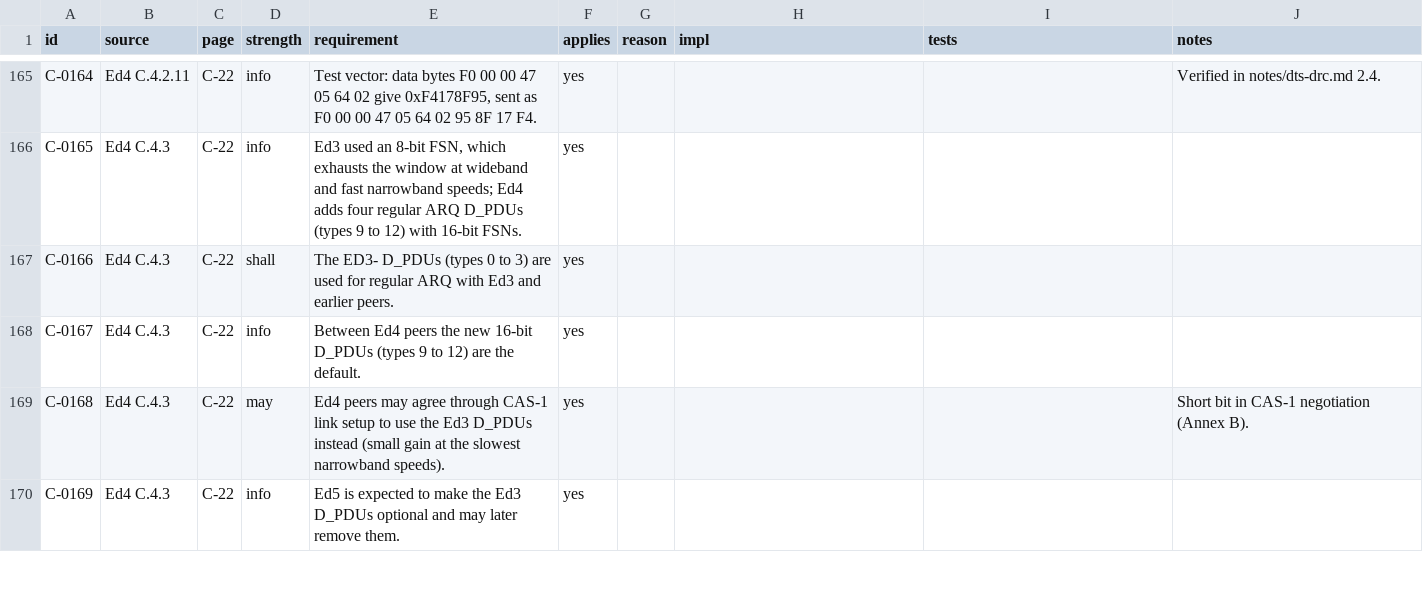
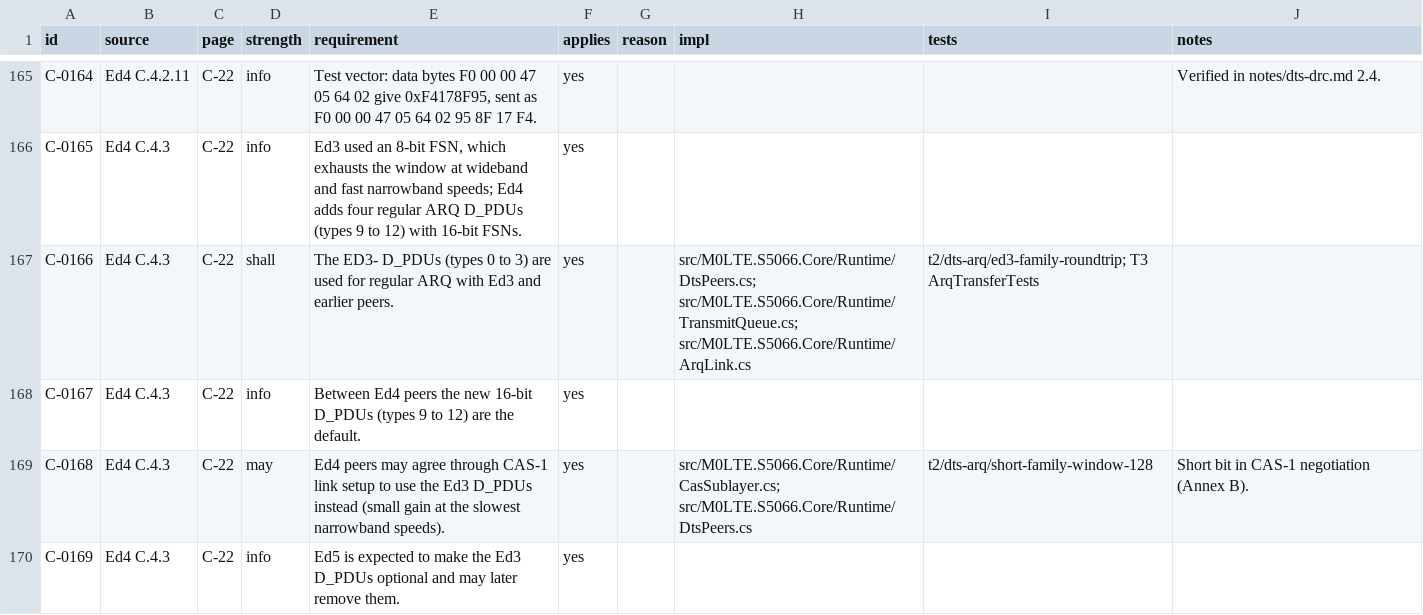
Before and after one commit to M0LTE/s5066-conformance, a TSV file: matrix/C.tsv, drawn as a sheet; only a part is shown, gaps mark what is left out; the diff covers the shown part only.

```diff
--- a/matrix/C.tsv
+++ b/matrix/C.tsv
@@ -166,5 +166,5 @@ C-0164	Ed4 C.4.2.11	C-22	info	Test vector: data bytes F0 00 00 47 05 64 02 give
 C-0165	Ed4 C.4.3	C-22	info	Ed3 used an 8-bit FSN, which exhausts the window at wideband and fast narrowband speeds; Ed4 adds four regular ARQ D_PDUs (types 9 to 12) with 16-bit FSNs.	yes				
-C-0166	Ed4 C.4.3	C-22	shall	The ED3- D_PDUs (types 0 to 3) are used for regular ARQ with Ed3 and earlier peers.	yes				
+C-0166	Ed4 C.4.3	C-22	shall	The ED3- D_PDUs (types 0 to 3) are used for regular ARQ with Ed3 and earlier peers.	yes		src/M0LTE.S5066.Core/Runtime/DtsPeers.cs; src/M0LTE.S5066.Core/Runtime/TransmitQueue.cs; src/M0LTE.S5066.Core/Runtime/ArqLink.cs	t2/dts-arq/ed3-family-roundtrip; T3 ArqTransferTests	
 C-0167	Ed4 C.4.3	C-22	info	Between Ed4 peers the new 16-bit D_PDUs (types 9 to 12) are the default.	yes				
-C-0168	Ed4 C.4.3	C-22	may	Ed4 peers may agree through CAS-1 link setup to use the Ed3 D_PDUs instead (small gain at the slowest narrowband speeds).	yes				Short bit in CAS-1 negotiation (Annex B).
+C-0168	Ed4 C.4.3	C-22	may	Ed4 peers may agree through CAS-1 link setup to use the Ed3 D_PDUs instead (small gain at the slowest narrowband speeds).	yes		src/M0LTE.S5066.Core/Runtime/CasSublayer.cs; src/M0LTE.S5066.Core/Runtime/DtsPeers.cs	t2/dts-arq/short-family-window-128	Short bit in CAS-1 negotiation (Annex B).
 C-0169	Ed4 C.4.3	C-22	info	Ed5 is expected to make the Ed3 D_PDUs optional and may later remove them.	yes				
```
Also changed, not shown: 38 edited cells elsewhere in this file, matrix/B.tsv, 3 other files.
